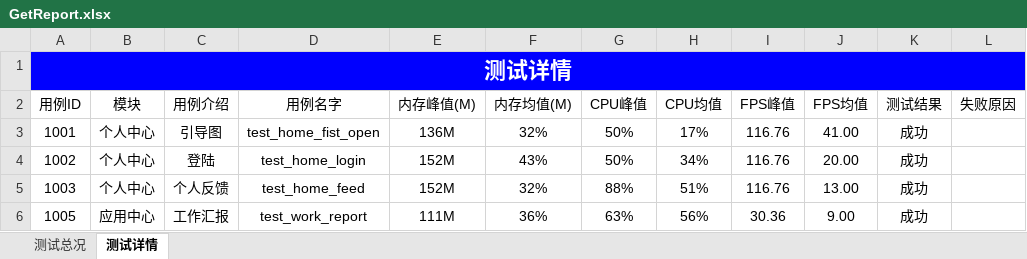
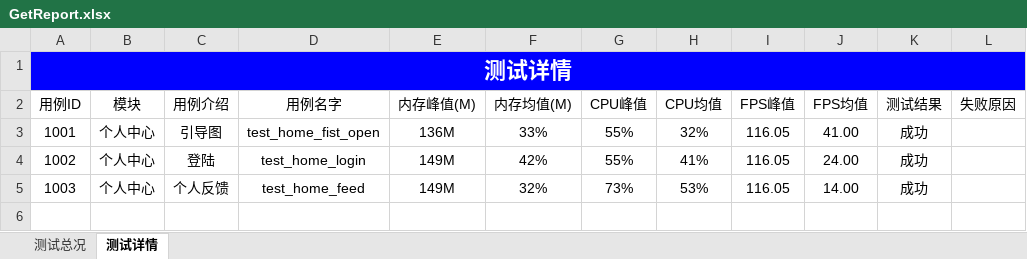
Before and after one commit to Louis-me/appiumn_auto, an Excel workbook: testRunner/GetReport.xlsx, sheet 测试详情, drawn as a sheet; values as stored, in another font and other column widths than the file's, no borders; the diff names each change by its address in the sheet, - before the commit and + after, or states it on an @@ line.

```diff
--- a/testRunner/GetReport.xlsx (sheet 测试详情)
+++ b/testRunner/GetReport.xlsx (sheet 测试详情)
-F3 (内存均值(M)): 32%
+F3 (内存均值(M)): 33%
-G3:G4 (CPU峰值): 50%
+G3:G4 (CPU峰值): 55%
-H3 (CPU均值): 17%
+H3 (CPU均值): 32%
-I3:I5 (FPS峰值): 116.76
+I3:I5 (FPS峰值): 116.05
-E4:E5 (内存峰值(M)): 152M
+E4:E5 (内存峰值(M)): 149M
-F4 (内存均值(M)): 43%
+F4 (内存均值(M)): 42%
-H4 (CPU均值): 34%
+H4 (CPU均值): 41%
-J4 (FPS均值): 20.00
+J4 (FPS均值): 24.00
-G5 (CPU峰值): 88%
+G5 (CPU峰值): 73%
-H5 (CPU均值): 51%
+H5 (CPU均值): 53%
-J5 (FPS均值): 13.00
+J5 (FPS均值): 14.00
-row 6: 1005 | 应用中心 | 工作汇报 | test_work_report | 111M | 36% | 63% | 56% | 30.36 | 9.00 | 成功
```
Also changed, not shown: sheet 测试总况, 4 other files.
